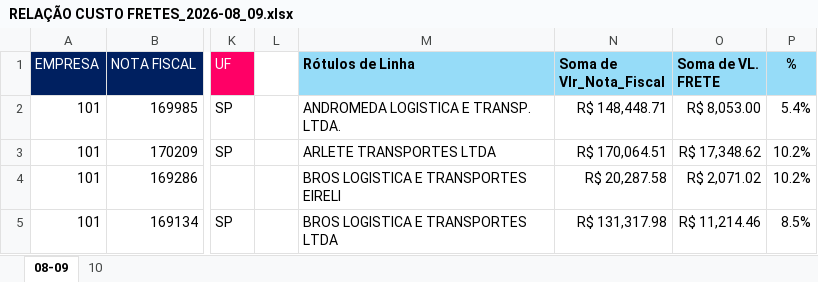
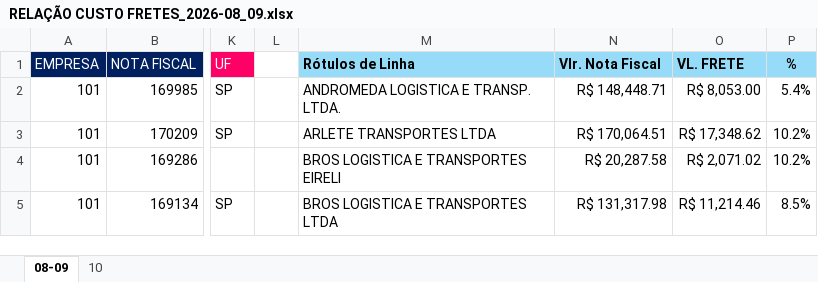
Before and after one commit to Retr00-Br/AcompanhamentoProducao, an Excel workbook: data/RELAÇÃO CUSTO FRETES_2026-08_09.xlsx, sheet 08-09, drawn as a sheet; only a part is shown, gaps mark what is left out; values as stored, in another font and other column widths than the file's, no borders; conditional formats not drawn; the diff names each change by its address in the sheet, - before the commit and + after, or states it on an @@ line.

```diff
--- a/data/RELAÇÃO CUSTO FRETES_2026-08_09.xlsx (sheet 08-09)
+++ b/data/RELAÇÃO CUSTO FRETES_2026-08_09.xlsx (sheet 08-09)
-N1: Soma de Vlr_Nota_Fiscal
+N1: Vlr. Nota Fiscal
-O1: Soma de VL. FRETE
+O1: VL. FRETE
```
Also changed, not shown: formulas that keep their value, 6 other files.
